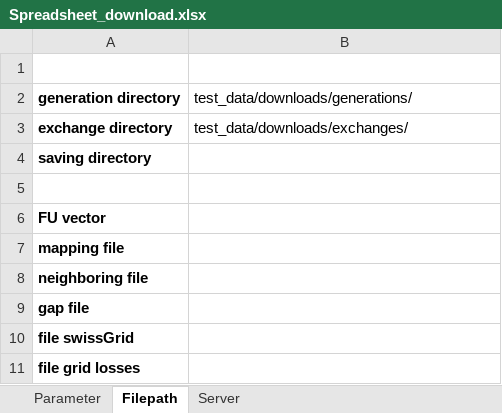
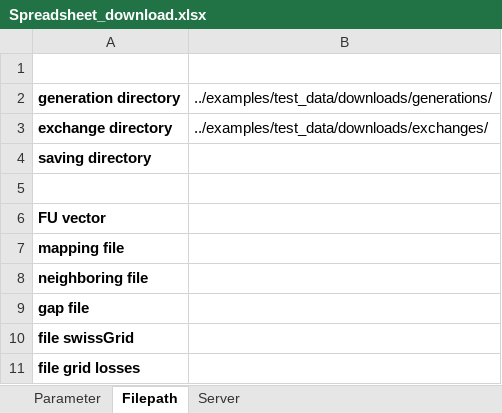
Before and after one commit to LESBAT-HEIG-VD/EcoDynElec, an Excel workbook: examples/Spreadsheet_download.xlsx, sheet Filepath, drawn as a sheet; values as stored, in another font and other column widths than the file's, no borders; the diff names each change by its address in the sheet, - before the commit and + after, or states it on an @@ line.

```diff
--- a/examples/Spreadsheet_download.xlsx (sheet Filepath)
+++ b/examples/Spreadsheet_download.xlsx (sheet Filepath)
-B2: test_data/downloads/generations/
+B2: ../examples/test_data/downloads/generations/
-B3: test_data/downloads/exchanges/
+B3: ../examples/test_data/downloads/exchanges/
```
Also changed, not shown: sheet Parameter, 2 other files.
